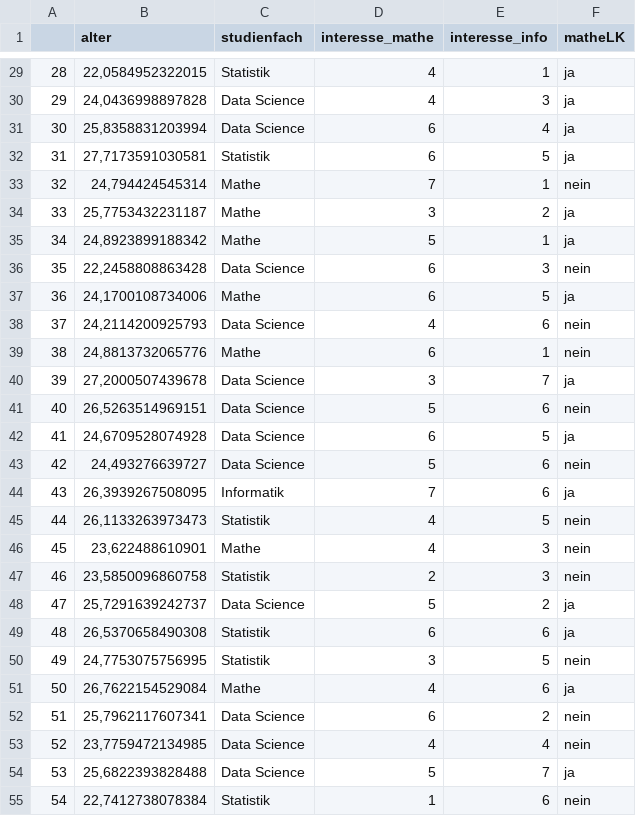
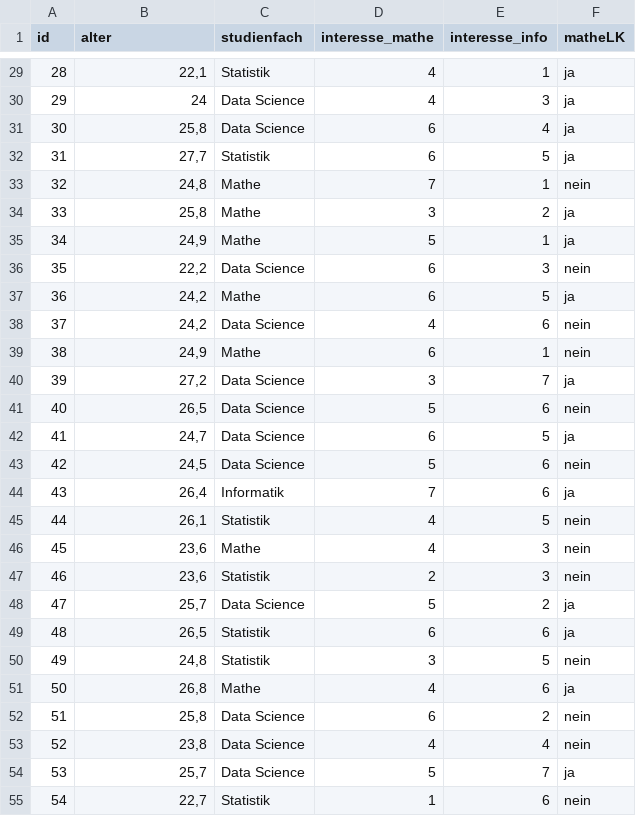
Before and after one commit to yannick0404/GrupppenarbeitWA, a CSV file: datensatzWA.csv, drawn as a sheet; only a part is shown, gaps mark what is left out; the diff covers the shown part only.

Commit message:
kleine Änderungen
Ich habe das Alter gerundet und eine id Spalte hinzugefügt.

```diff
--- a/datensatzWA.csv
+++ b/datensatzWA.csv
@@ -1 +1 @@
-"";"alter";"studienfach";"interesse_mathe";"interesse_info";"matheLK"
+"id";"alter";"studienfach";"interesse_mathe";"interesse_info";"matheLK"
@@ -29,27 +29,27 @@
-"28";22,0584952322015;"Statistik";"4";"1";"ja"
-"29";24,0436998897828;"Data Science";"4";"3";"ja"
-"30";25,8358831203994;"Data Science";"6";"4";"ja"
-"31";27,7173591030581;"Statistik";"6";"5";"ja"
-"32";24,794424545314;"Mathe";"7";"1";"nein"
-"33";25,7753432231187;"Mathe";"3";"2";"ja"
-"34";24,8923899188342;"Mathe";"5";"1";"ja"
-"35";22,2458808863428;"Data Science";"6";"3";"nein"
-"36";24,1700108734006;"Mathe";"6";"5";"ja"
-"37";24,2114200925793;"Data Science";"4";"6";"nein"
-"38";24,8813732065776;"Mathe";"6";"1";"nein"
-"39";27,2000507439678;"Data Science";"3";"7";"ja"
-"40";26,5263514969151;"Data Science";"5";"6";"nein"
-"41";24,6709528074928;"Data Science";"6";"5";"ja"
-"42";24,493276639727;"Data Science";"5";"6";"nein"
-"43";26,3939267508095;"Informatik";"7";"6";"ja"
-"44";26,1133263973473;"Statistik";"4";"5";"nein"
-"45";23,622488610901;"Mathe";"4";"3";"nein"
-"46";23,5850096860758;"Statistik";"2";"3";"nein"
-"47";25,7291639242737;"Data Science";"5";"2";"ja"
-"48";26,5370658490308;"Statistik";"6";"6";"ja"
-"49";24,7753075756995;"Statistik";"3";"5";"nein"
-"50";26,7622154529084;"Mathe";"4";"6";"ja"
-"51";25,7962117607341;"Data Science";"6";"2";"nein"
-"52";23,7759472134985;"Data Science";"4";"4";"nein"
-"53";25,6822393828488;"Data Science";"5";"7";"ja"
-"54";22,7412738078384;"Statistik";"1";"6";"nein"
+28;22,1;"Statistik";"4";"1";"ja"
+29;24;"Data Science";"4";"3";"ja"
+30;25,8;"Data Science";"6";"4";"ja"
+31;27,7;"Statistik";"6";"5";"ja"
+32;24,8;"Mathe";"7";"1";"nein"
+33;25,8;"Mathe";"3";"2";"ja"
+34;24,9;"Mathe";"5";"1";"ja"
+35;22,2;"Data Science";"6";"3";"nein"
+36;24,2;"Mathe";"6";"5";"ja"
+37;24,2;"Data Science";"4";"6";"nein"
+38;24,9;"Mathe";"6";"1";"nein"
+39;27,2;"Data Science";"3";"7";"ja"
+40;26,5;"Data Science";"5";"6";"nein"
+41;24,7;"Data Science";"6";"5";"ja"
+42;24,5;"Data Science";"5";"6";"nein"
+43;26,4;"Informatik";"7";"6";"ja"
+44;26,1;"Statistik";"4";"5";"nein"
+45;23,6;"Mathe";"4";"3";"nein"
+46;23,6;"Statistik";"2";"3";"nein"
+47;25,7;"Data Science";"5";"2";"ja"
+48;26,5;"Statistik";"6";"6";"ja"
+49;24,8;"Statistik";"3";"5";"nein"
+50;26,8;"Mathe";"4";"6";"ja"
+51;25,8;"Data Science";"6";"2";"nein"
+52;23,8;"Data Science";"4";"4";"nein"
+53;25,7;"Data Science";"5";"7";"ja"
+54;22,7;"Statistik";"1";"6";"nein"
```
Also changed, not shown: 73 edited cells elsewhere in this file, 1 other file.
